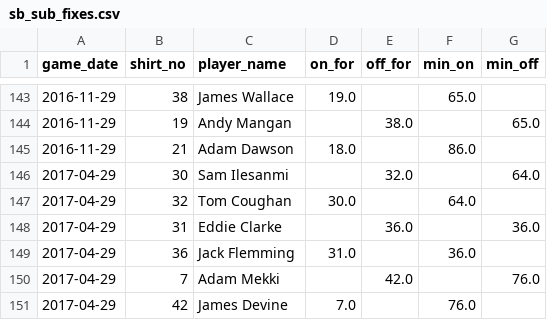
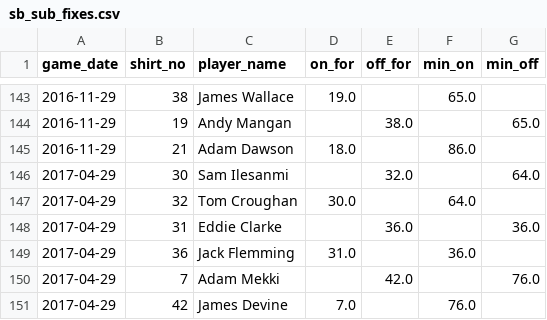
Before and after one commit to petebrown/complete-record, a CSV file: seasons/manual/sb_sub_fixes.csv, drawn as a sheet; only a part is shown, gaps mark what is left out.

Commit message:
name fix

```diff
--- a/seasons/manual/sb_sub_fixes.csv
+++ b/seasons/manual/sb_sub_fixes.csv
@@ -146,3 +146,3 @@ game_date,shirt_no,player_name,on_for,off_for,min_on,min_off
 2017-04-29,30,Sam Ilesanmi,,32.0,,64.0
-2017-04-29,32,Tom Coughan,30.0,,64.0,
+2017-04-29,32,Tom Croughan,30.0,,64.0,
 2017-04-29,31,Eddie Clarke,,36.0,,36.0
```
